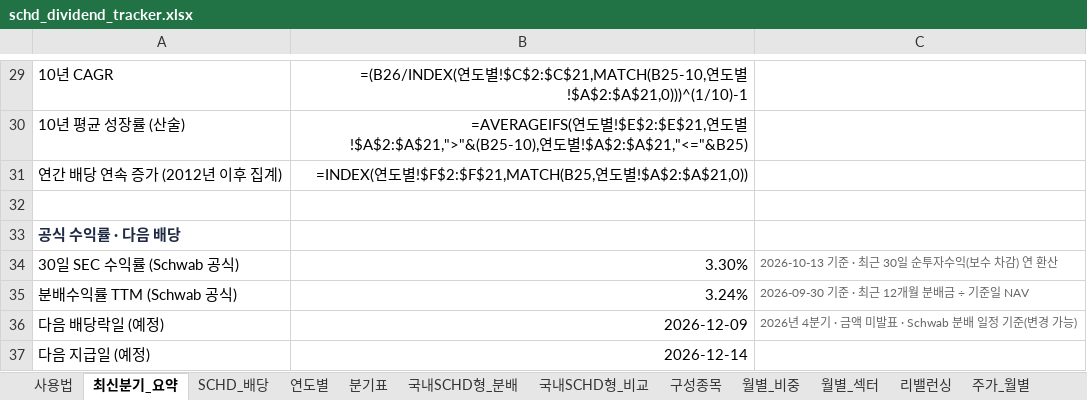
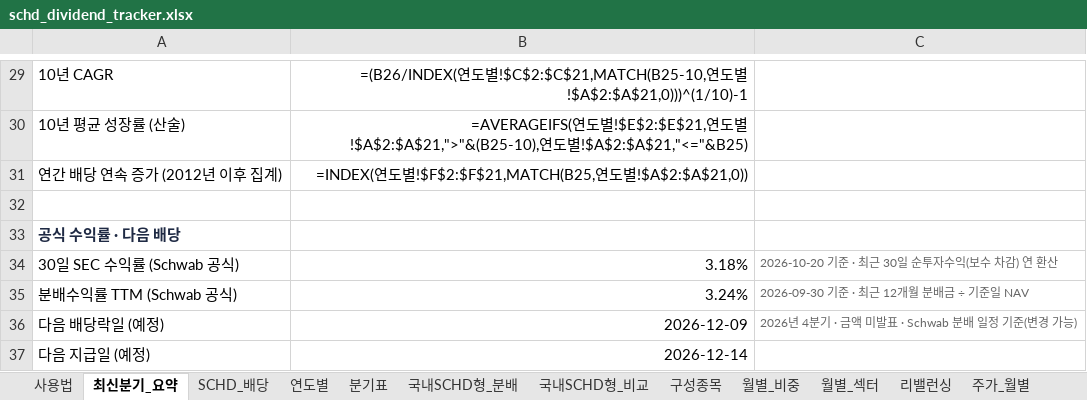
Before and after one commit to ttokjaeTV/schd-tracker, an Excel workbook: downloads/schd_dividend_tracker.xlsx, sheet 최신분기_요약, drawn as a sheet; only a part is shown, gaps mark what is left out; values as stored, in another font and other column widths than the file's, no borders; formulas without a stored value are shown as written; the diff names each change by its address in the sheet, - before the commit and + after, or states it on an @@ line.

```diff
--- a/downloads/schd_dividend_tracker.xlsx (sheet 최신분기_요약)
+++ b/downloads/schd_dividend_tracker.xlsx (sheet 최신분기_요약)
-B34: 3.30%
+B34: 3.18%
-C34: 2026-10-13 기준 · 최근 30일 순투자수익(보수 차감) 연 환산
+C34: 2026-10-20 기준 · 최근 30일 순투자수익(보수 차감) 연 환산
```
Also changed, not shown: sheet 구성종목, sheet 사용법, 2 other files.
